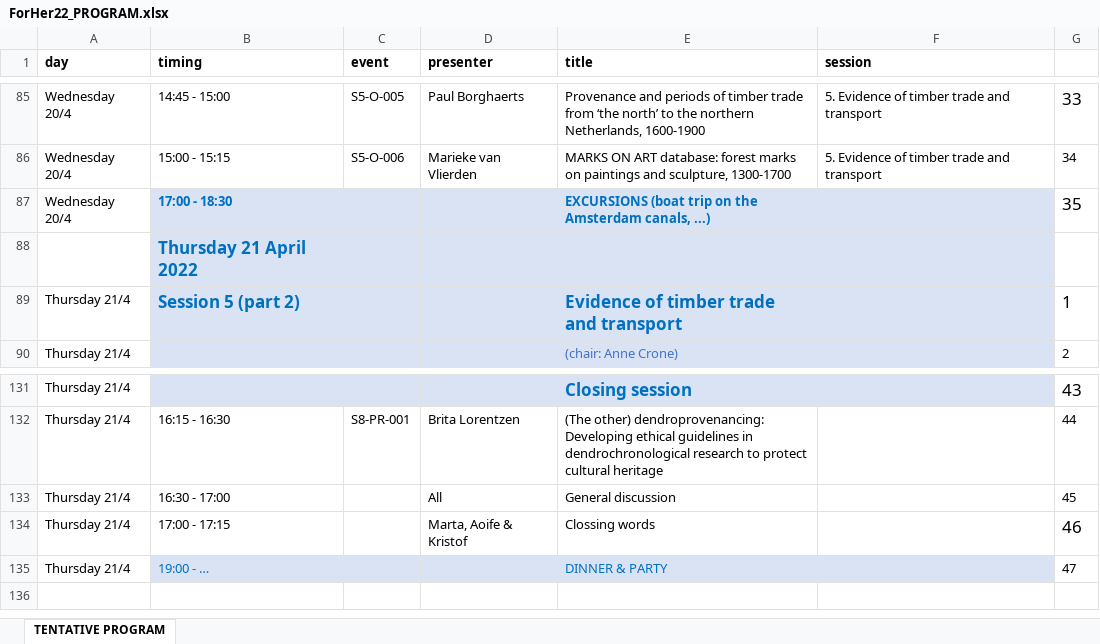
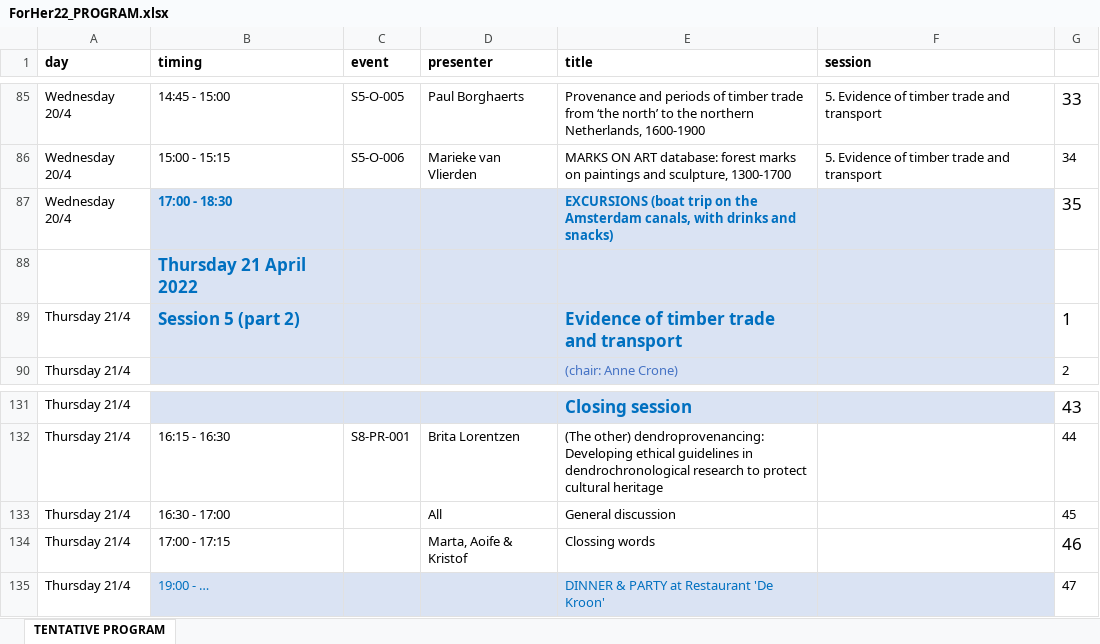
Before and after one commit to hanecakr/forests2heritage, an Excel workbook: ForHer22_PROGRAM.xlsx, sheet TENTATIVE PROGRAM, drawn as a sheet; only a part is shown, gaps mark what is left out; values as stored, in another font and other column widths than the file's, no borders; the diff names each change by its address in the sheet, - before the commit and + after, or states it on an @@ line.

```diff
--- a/ForHer22_PROGRAM.xlsx (sheet TENTATIVE PROGRAM)
+++ b/ForHer22_PROGRAM.xlsx (sheet TENTATIVE PROGRAM)
-E87 (title): …Amsterdam canals, ...)
+E87 (title): …Amsterdam canals, with drinks and snacks)
-E135 (title): DINNER & PARTY
+E135 (title): DINNER & PARTY at Restaurant 'De Kroon'
```
Also changed, not shown: 2 other files.
